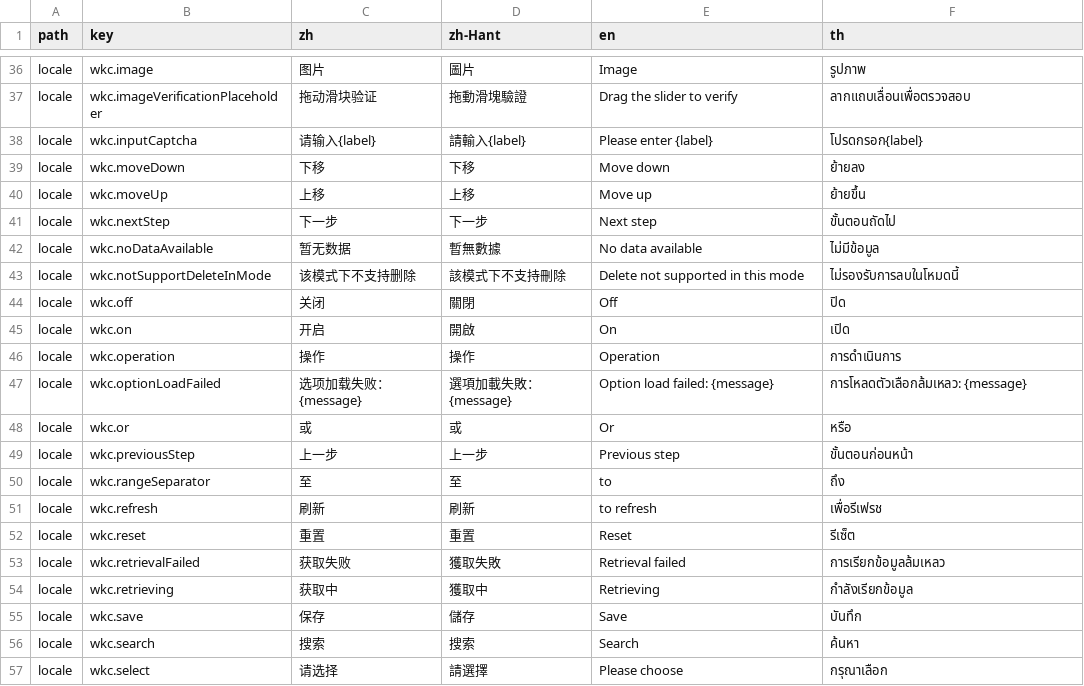
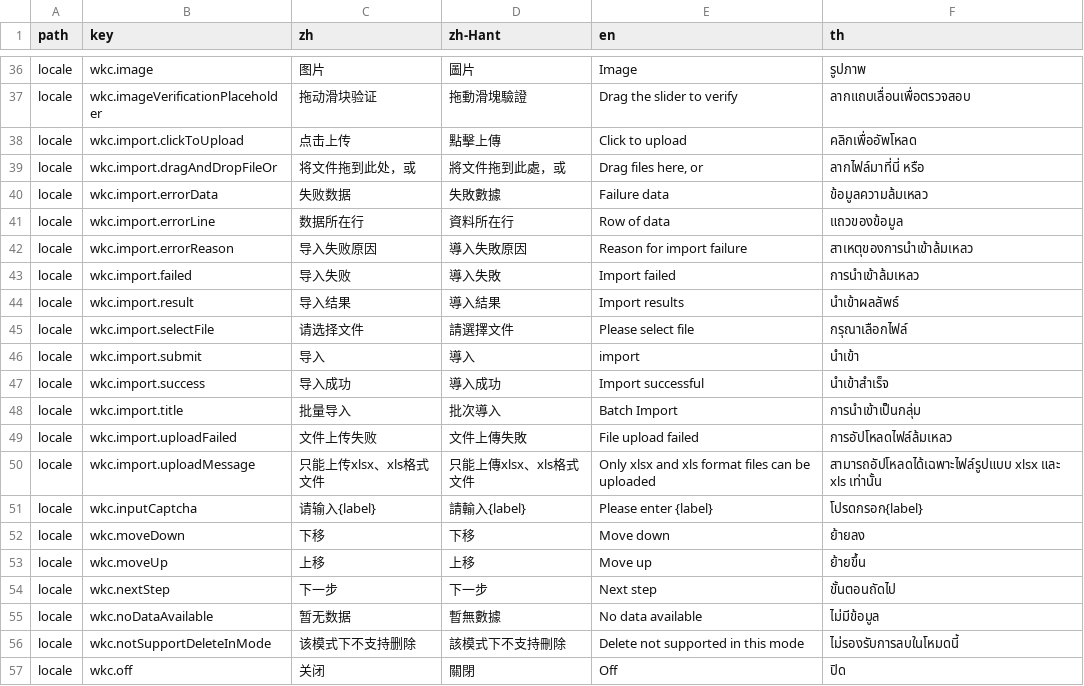
Before and after one commit to wakeadmin/components, a CSV file: packages/components/bbt-lang/bbt.csv, drawn as a sheet; only a part is shown, gaps mark what is left out; the shorter side is filled out with more unchanged rows.

Commit message:
feat: fat-import 支持多语言
Change-Id: Ic10dbb3b666e9a717dfe80a0ff2f0dd61d5fe336

```diff
--- a/packages/components/bbt-lang/bbt.csv
+++ b/packages/components/bbt-lang/bbt.csv
@@ -37,2 +37,15 @@ locale,wkc.image,图片,圖片,Image,รูปภาพ
 locale,wkc.imageVerificationPlaceholder,拖动滑块验证,拖動滑塊驗證,Drag the slider to verify,ลากแถบเลื่อนเพื่อตรวจสอบ
+locale,wkc.import.clickToUpload,点击上传,點擊上傳,Click to upload,คลิกเพื่ออัพโหลด
+locale,wkc.import.dragAndDropFileOr,将文件拖到此处，或,將文件拖到此處，或,"Drag files here, or",ลากไฟล์มาที่นี่ หรือ
+locale,wkc.import.errorData,失败数据,失敗數據,Failure data,ข้อมูลความล้มเหลว
+locale,wkc.import.errorLine,数据所在行,資料所在行,Row of data,แถวของข้อมูล
+locale,wkc.import.errorReason,导入失败原因,導入失敗原因,Reason for import failure,สาเหตุของการนำเข้าล้มเหลว
+locale,wkc.import.failed,导入失败,導入失敗,Import failed,การนำเข้าล้มเหลว
+locale,wkc.import.result,导入结果,導入結果,Import results,นำเข้าผลลัพธ์
+locale,wkc.import.selectFile,请选择文件,請選擇文件,Please select file,กรุณาเลือกไฟล์
+locale,wkc.import.submit,导入,導入,import,นำเข้า
+locale,wkc.import.success,导入成功,導入成功,Import successful,นำเข้าสำเร็จ
+locale,wkc.import.title,批量导入,批次導入,Batch Import,การนำเข้าเป็นกลุ่ม
+locale,wkc.import.uploadFailed,文件上传失败,文件上傳失敗,File upload failed,การอัปโหลดไฟล์ล้มเหลว
+locale,wkc.import.uploadMessage,只能上传xlsx、xls格式文件,只能上傳xlsx、xls格式文件,Only xlsx and xls format files can be uploaded,สามารถอัปโหลดได้เฉพาะไฟล์รูปแบบ xlsx และ xls เท่านั้น
 locale,wkc.inputCaptcha,请输入{label},請輸入{label},Please enter {label},โปรดกรอก{label}
```
Also changed, not shown: 5 other files.
